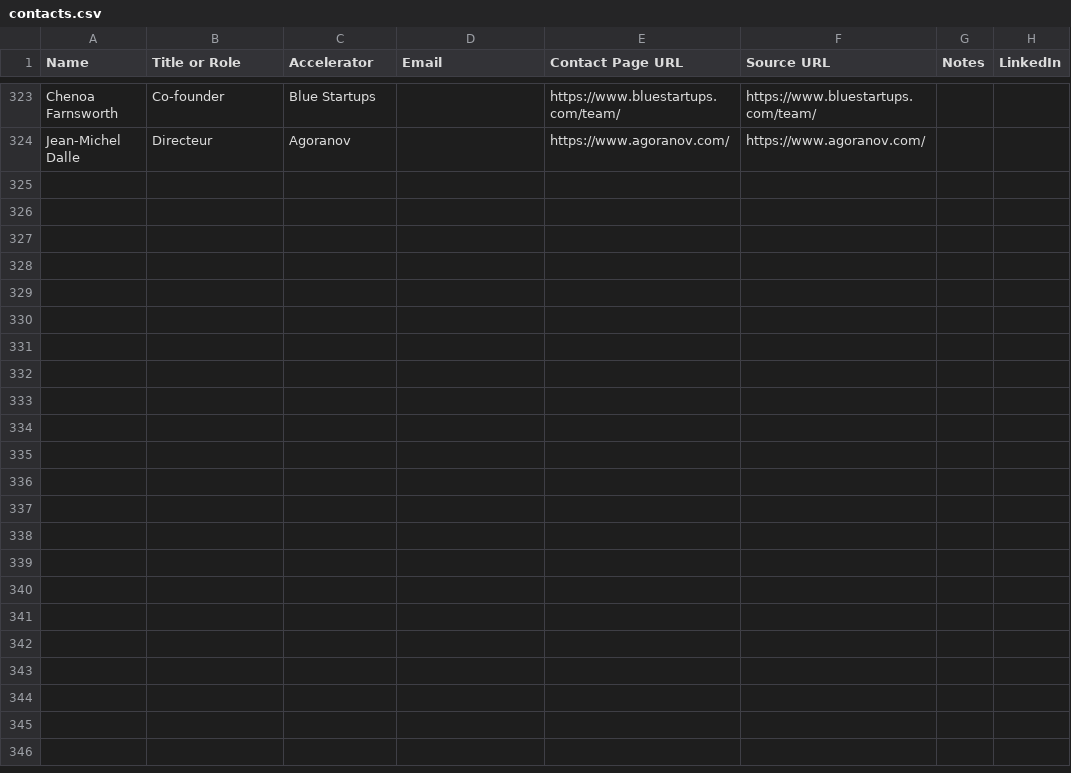
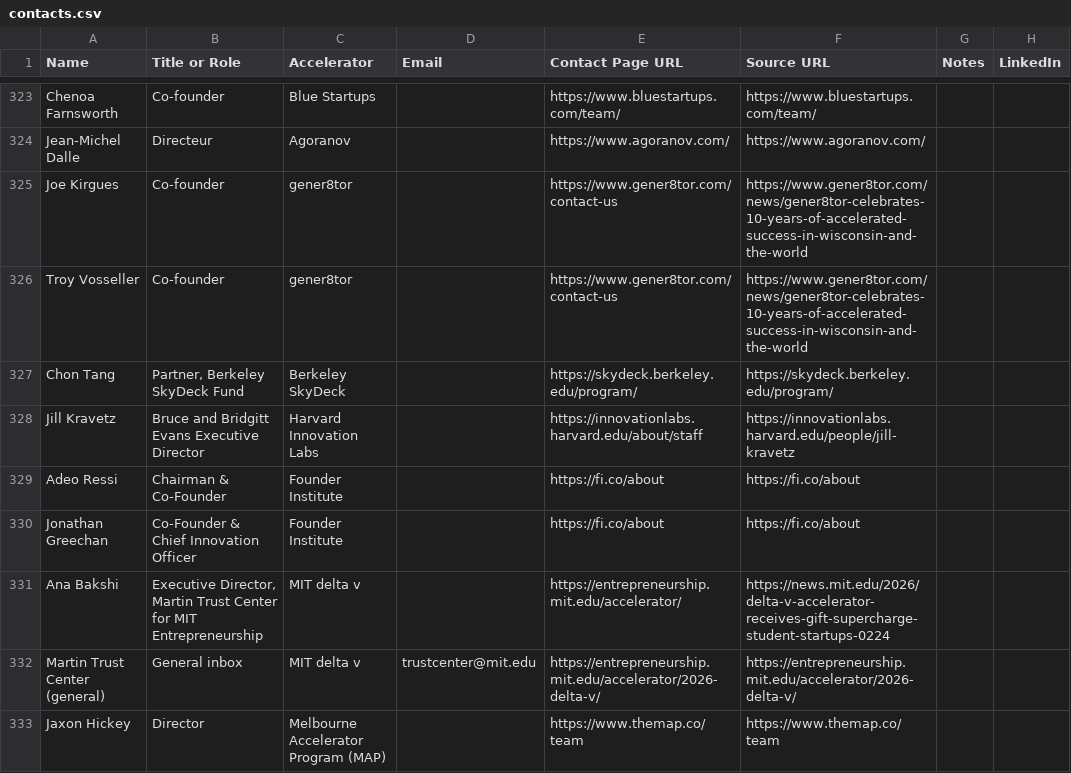
Before and after one commit to michaeleverywhere/vc-comp, a CSV file: accelerators/contacts.csv, drawn as a sheet; only a part is shown, gaps mark what is left out.

Commit message:
Accelerators 2026-10-20 late add chunk B: gener8tor 2,131, Berkeley SkyDeck 358, Harvard Innovation Labs 869, Founder Institute 101, MIT delta v 263, Melbourne Accelerator Program (MAP) 127 (3,849 companies); master 30,802 -> 34,651

```diff
--- a/accelerators/contacts.csv
+++ b/accelerators/contacts.csv
@@ -324 +324,10 @@ Chenoa Farnsworth,Co-founder,Blue Startups,,https://www.bluestartups.com/team/,h
 Jean-Michel Dalle,Directeur,Agoranov,,https://www.agoranov.com/,https://www.agoranov.com/,,
+Joe Kirgues,Co-founder,gener8tor,,https://www.gener8tor.com/contact-us,https://www.gener8tor.com/news/gener8tor-celebrates-10-years-of-accelerated-success-in-wisconsin-and-the-world,,
+Troy Vosseller,Co-founder,gener8tor,,https://www.gener8tor.com/contact-us,https://www.gener8tor.com/news/gener8tor-celebrates-10-years-of-accelerated-success-in-wisconsin-and-the-world,,
+Chon Tang,"Partner, Berkeley SkyDeck Fund",Berkeley SkyDeck,,https://skydeck.berkeley.edu/program/,https://skydeck.berkeley.edu/program/,,
+Jill Kravetz,Bruce and Bridgitt Evans Executive Director,Harvard Innovation Labs,,https://innovationlabs.harvard.edu/about/staff,https://innovationlabs.harvard.edu/people/jill-kravetz,,
+Adeo Ressi,Chairman & Co-Founder,Founder Institute,,https://fi.co/about,https://fi.co/about,,
+Jonathan Greechan,Co-Founder & Chief Innovation Officer,Founder Institute,,https://fi.co/about,https://fi.co/about,,
+Ana Bakshi,"Executive Director, Martin Trust Center for MIT Entrepreneurship",MIT delta v,,https://entrepreneurship.mit.edu/accelerator/,https://news.mit.edu/2026/delta-v-accelerator-receives-gift-supercharge-student-startups-0224,,
+Martin Trust Center (general),General inbox,MIT delta v,trustcenter@mit.edu,https://entrepreneurship.mit.edu/accelerator/2026-delta-v/,https://entrepreneurship.mit.edu/accelerator/2026-delta-v/,,
+Jaxon Hickey,Director,Melbourne Accelerator Program (MAP),,https://www.themap.co/team,https://www.themap.co/team,,
```
Also changed, not shown: 10 other files.
